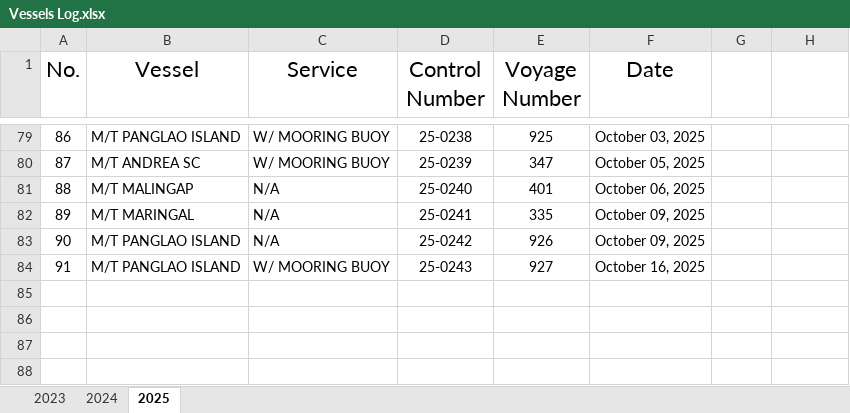
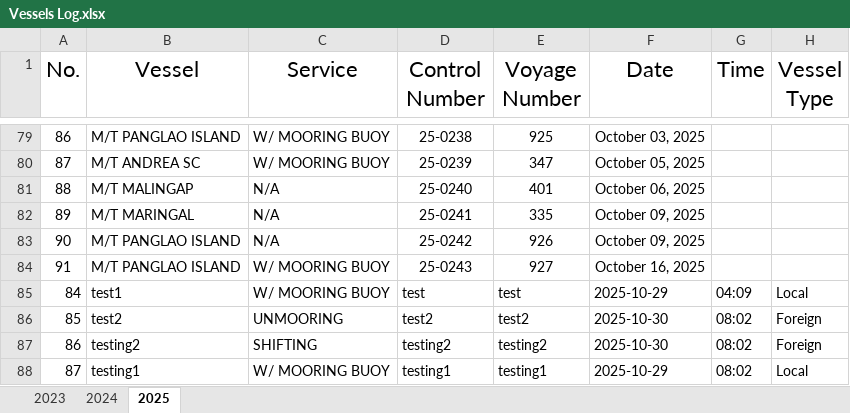
Before and after one commit to Nou02/anchor-point, an Excel workbook: public/Vessels Log.xlsx, sheet 2025, drawn as a sheet; only a part is shown, gaps mark what is left out; values as stored, in another font and other column widths than the file's, no borders; table styles not drawn; the diff names each change by its address in the sheet, - before the commit and + after, or states it on an @@ line.

```diff
--- a/public/Vessels Log.xlsx (sheet 2025)
+++ b/public/Vessels Log.xlsx (sheet 2025)
-G1: (empty)
+G1: Time
-H1: (empty)
+H1: Vessel Type
+row 85: 84 | test1 | W/ MOORING BUOY | test | test | 2025-10-29 | 04:09 | Local
+row 86: 85 | test2 | UNMOORING | test2 | test2 | 2025-10-30 | 08:02 | Foreign
+row 87: 86 | testing2 | SHIFTING | testing2 | testing2 | 2025-10-30 | 08:02 | Foreign
+row 88: 87 | testing1 | W/ MOORING BUOY | testing1 | testing1 | 2025-10-29 | 08:02 | Local
```
Also changed, not shown: sheet 2023, sheet 2024, 11 other files.
